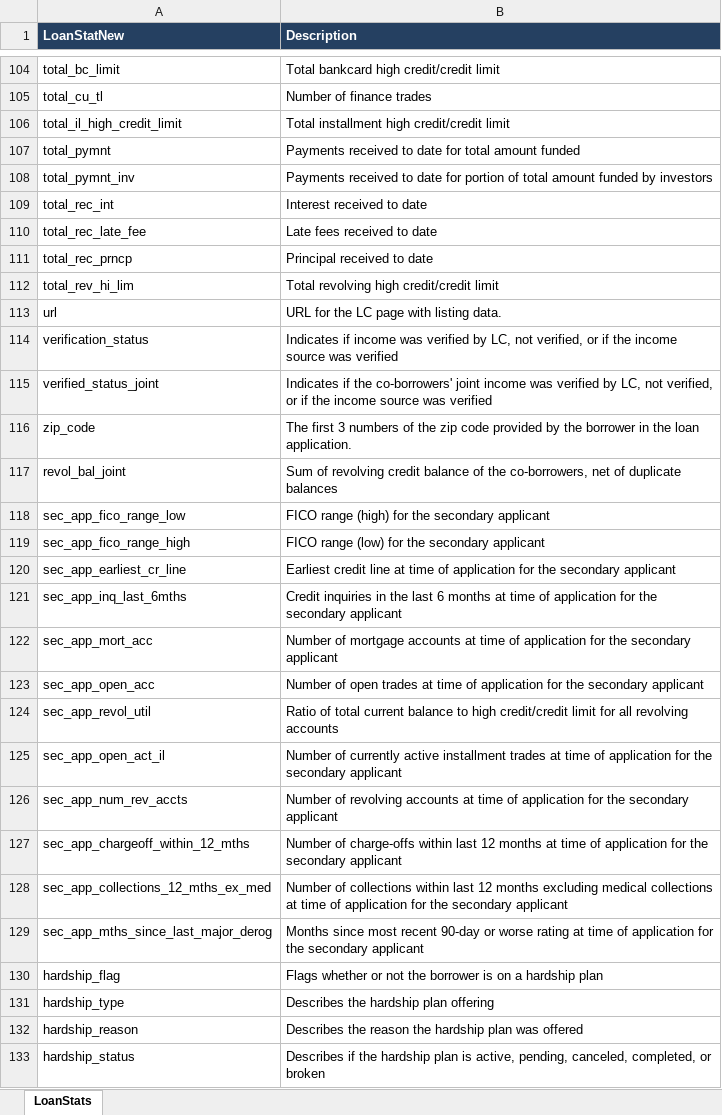
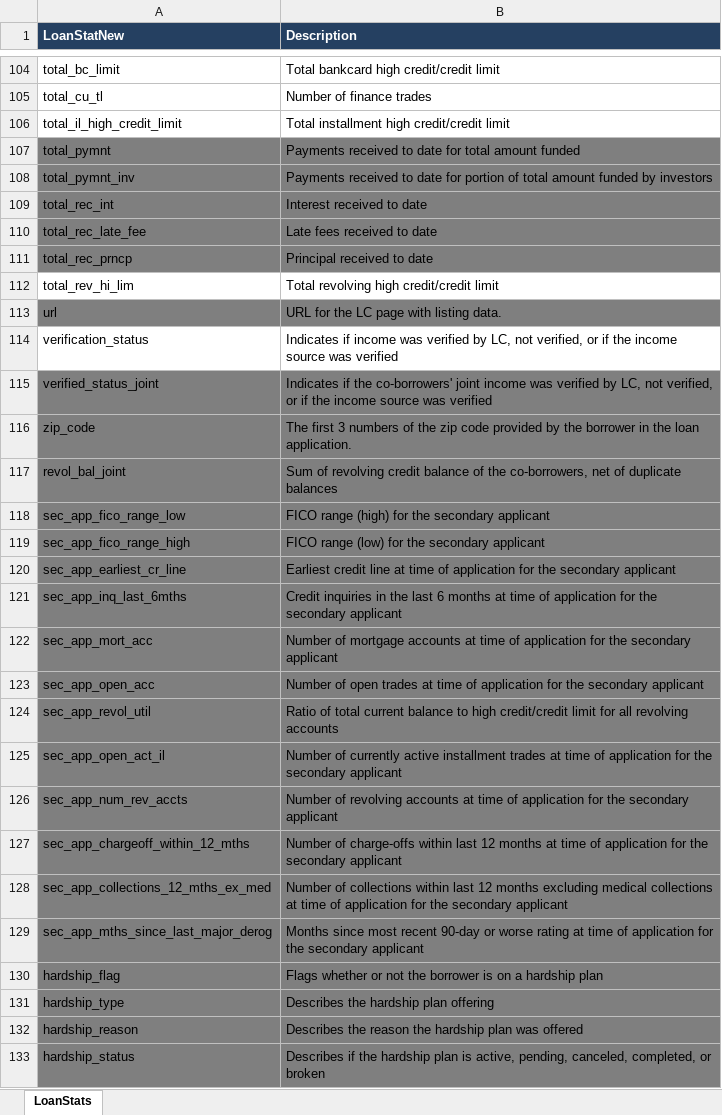
Before and after one commit to Claireyhxu/DSBD_LendingClub_Project, an Excel workbook: LCDataDictionary.xlsx, sheet LoanStats, drawn as a sheet; only a part is shown, gaps mark what is left out; values as stored, in another font and other column widths than the file's, no borders; the diff covers the shown part only; the diff names each change by its address in the sheet, - before the commit and + after, or states it on an @@ line.

Commit message:
Columns that should be discarded

```diff
--- a/LCDataDictionary.xlsx (sheet LoanStats)
+++ b/LCDataDictionary.xlsx (sheet LoanStats)
-A107:B111 fill: none
+A107:B111 fill: #7F7F7F
-A113:B113 fill: none
+A113:B113 fill: #7F7F7F
-A115:B133 fill: none
+A115:B133 fill: #7F7F7F
```
Also changed, not shown: cell formats elsewhere in this sheet, 1 other file.
